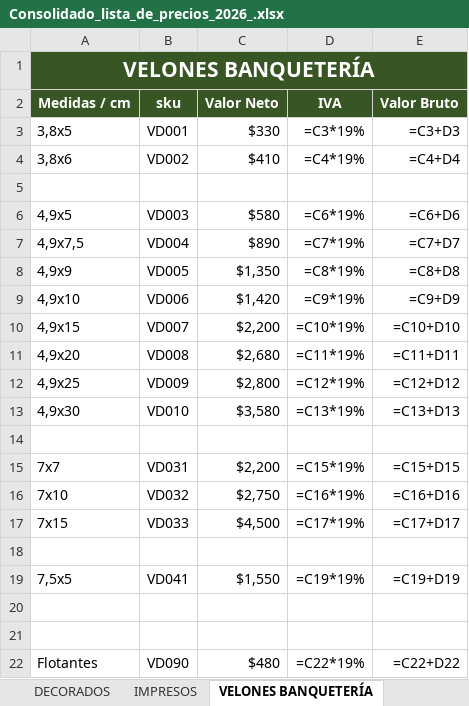
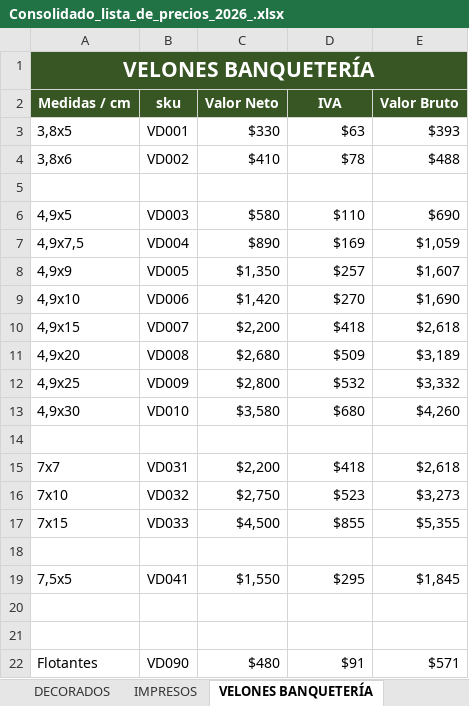
Before and after one commit to KplBranding/velas-devas, an Excel workbook: _precios/Consolidado_lista_de_precios_2026_.xlsx, sheet VELONES BANQUETERÍA, drawn as a sheet; values as stored, in another font and other column widths than the file's, no borders; formulas without a stored value are shown as written; the diff names each change by its address in the sheet, - before the commit and + after, or states it on an @@ line.

```diff
--- a/_precios/Consolidado_lista_de_precios_2026_.xlsx (sheet VELONES BANQUETERÍA)
+++ b/_precios/Consolidado_lista_de_precios_2026_.xlsx (sheet VELONES BANQUETERÍA)
-D3 (IVA): =C3*19%
+D3 (IVA): $63
-E3 (Valor Bruto): =C3+D3
+E3 (Valor Bruto): $393
-D4 (IVA): =C4*19%
+D4 (IVA): $78
-E4 (Valor Bruto): =C4+D4
+E4 (Valor Bruto): $488
-D6 (IVA): =C6*19%
+D6 (IVA): $110
-E6 (Valor Bruto): =C6+D6
+E6 (Valor Bruto): $690
-D7 (IVA): =C7*19%
+D7 (IVA): $169
-E7 (Valor Bruto): =C7+D7
+E7 (Valor Bruto): $1,059
-D8 (IVA): =C8*19%
+D8 (IVA): $257
-E8 (Valor Bruto): =C8+D8
+E8 (Valor Bruto): $1,607
-D9 (IVA): =C9*19%
+D9 (IVA): $270
-E9 (Valor Bruto): =C9+D9
+E9 (Valor Bruto): $1,690
-D10 (IVA): =C10*19%
+D10 (IVA): $418
-E10 (Valor Bruto): =C10+D10
+E10 (Valor Bruto): $2,618
-D11 (IVA): =C11*19%
+D11 (IVA): $509
-E11 (Valor Bruto): =C11+D11
+E11 (Valor Bruto): $3,189
-D12 (IVA): =C12*19%
+D12 (IVA): $532
-E12 (Valor Bruto): =C12+D12
+E12 (Valor Bruto): $3,332
-D13 (IVA): =C13*19%
+D13 (IVA): $680
-E13 (Valor Bruto): =C13+D13
+E13 (Valor Bruto): $4,260
-D15 (IVA): =C15*19%
+D15 (IVA): $418
-E15 (Valor Bruto): =C15+D15
+E15 (Valor Bruto): $2,618
-D16 (IVA): =C16*19%
+D16 (IVA): $523
-E16 (Valor Bruto): =C16+D16
+E16 (Valor Bruto): $3,273
-D17 (IVA): =C17*19%
+D17 (IVA): $855
-E17 (Valor Bruto): =C17+D17
+E17 (Valor Bruto): $5,355
-D19 (IVA): =C19*19%
+D19 (IVA): $295
-E19 (Valor Bruto): =C19+D19
+E19 (Valor Bruto): $1,845
-D22 (IVA): =C22*19%
+D22 (IVA): $91
-E22 (Valor Bruto): =C22+D22
+E22 (Valor Bruto): $571
```
Also changed, not shown: sheet CONSOLIDADO, sheet VELONES, sheet PANTALLAS, sheet DECORADOS, sheet BANDEJAS, sheet IMPRESOS, 2 other files.
